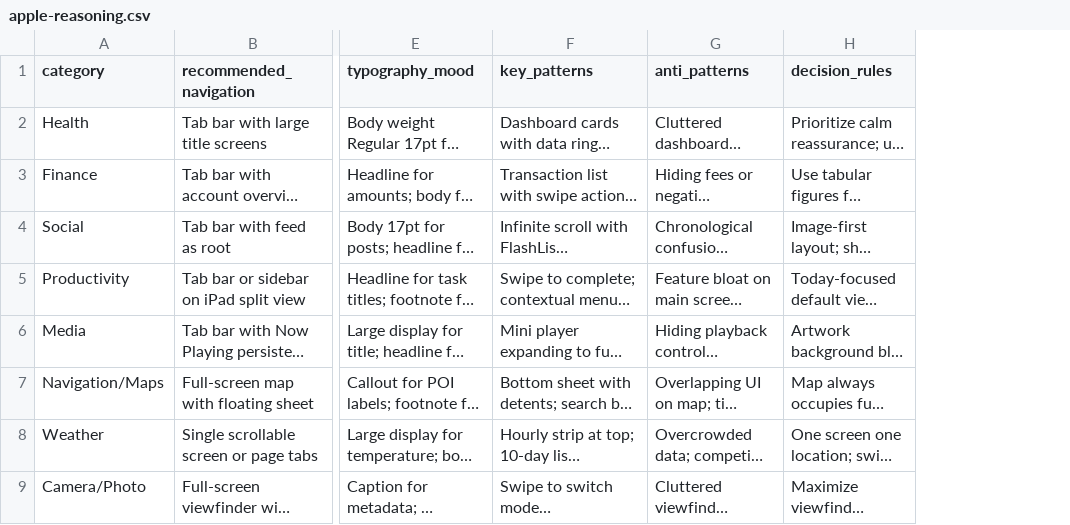
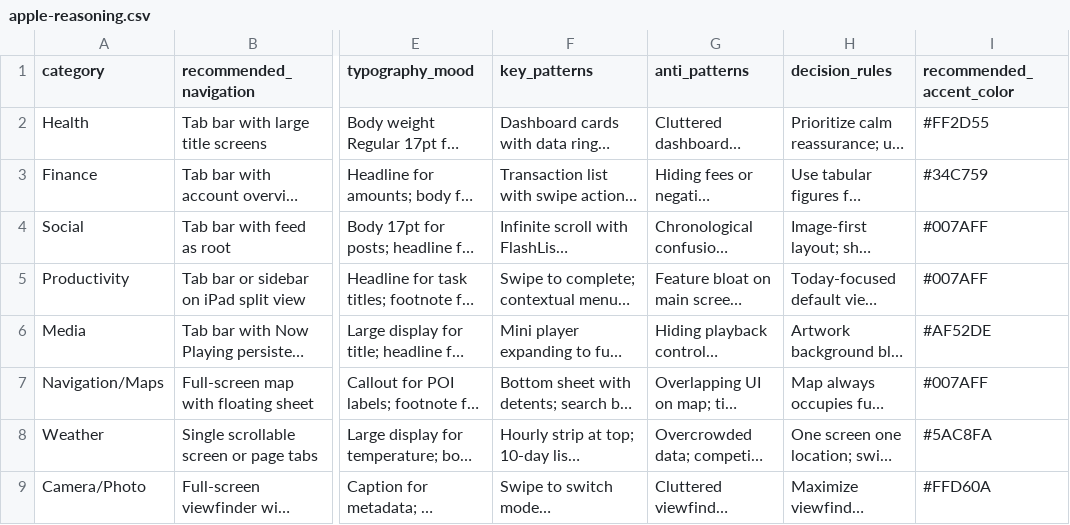
Before and after one commit to JubaKitiashvili/onemore, a CSV file: data/reasoning/apple-reasoning.csv, drawn as a sheet; only a part is shown, gaps mark what is left out; long unchanged cells end in …; the diff names each change by its address in the sheet, - before the commit and + after, or states it on an @@ line.

```diff
--- a/data/reasoning/apple-reasoning.csv
+++ b/data/reasoning/apple-reasoning.csv
+column I (recommended_accent_color), rows 2-9: #FF2D55 | #34C759 | #007AFF | #007AFF | #AF52DE | #007AFF | #5AC8FA | #FFD60A
```
Also changed, not shown: data/audit/hig-checklist.csv, data/patterns/animation.csv, 3 other files.
